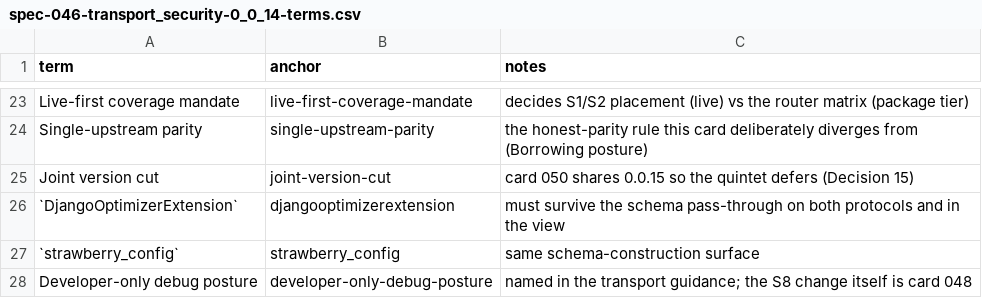
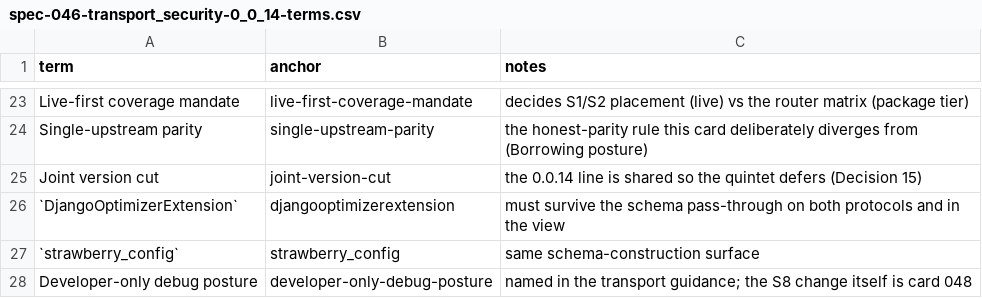
Before and after one commit to riodw/django-strawberry-framework, a CSV file: docs/SPECS/appx/spec-046-transport_security-0_0_14-terms.csv, drawn as a sheet; only a part is shown, gaps mark what is left out.

Commit message:
docs: finish the 0.0.14 retarget across source docstrings and the shipped-surface docs
The retarget rewrote each module's ``Spec:`` docstring line but not the
``Target release:`` line beneath it, so five modules still named a version no
released artifact carries. Correct those, plus the relation-shape prose in the
finalizer and in the two example schemas that dated the connection-only
default.

Do the same for the surfaces a reader checks first. README.md's alpha banner
and newest-shipped-surface paragraph, TODAY.md's file-output and
relation-shape notes, SECURITY.md's error-policy sentence, and
docs/README.md's row-bound, relation-shape and migration-note headings all
named versions between the last release and this one. The production-profile
table's Since column folds its eight program rows onto the one patch that
carries them.

Four glossary bodies carried the same dates; they render from the DB, so the
edit is there. Two terms-CSV notes described a version line that no longer
splits the way they said.

One README sentence is reworded rather than restamped: it read "lands on top
of the 0.0.14 surface" while itself becoming 0.0.14, which after the retarget
said a release lands on top of itself.

The rationale companions keep their original version claims where those are
the change record - a decision that once claimed a cut of its own is what the
record exists to preserve.

```diff
--- a/docs/SPECS/appx/spec-046-transport_security-0_0_14-terms.csv
+++ b/docs/SPECS/appx/spec-046-transport_security-0_0_14-terms.csv
@@ -24,3 +24,3 @@ Live-first coverage mandate,live-first-coverage-mandate,decides S1/S2 placement
 Single-upstream parity,single-upstream-parity,the honest-parity rule this card deliberately diverges from (Borrowing posture)
-Joint version cut,joint-version-cut,card 050 shares 0.0.15 so the quintet defers (Decision 15)
+Joint version cut,joint-version-cut,the 0.0.14 line is shared so the quintet defers (Decision 15)
 `DjangoOptimizerExtension`,djangooptimizerextension,must survive the schema pass-through on both protocols and in the view
```
Also changed, not shown: 15 other files.
